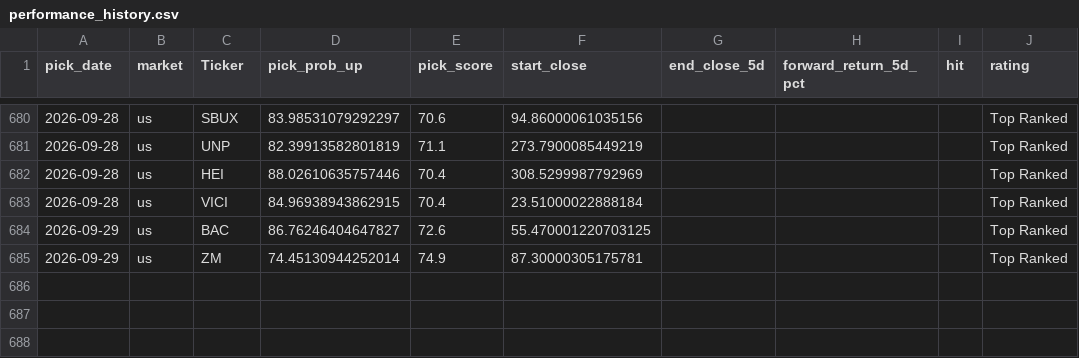
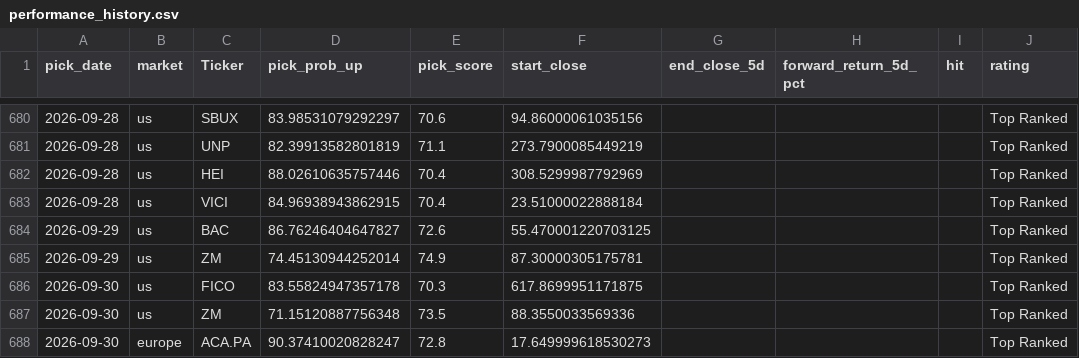
Before and after one commit to Toby0603/AlphaRank, a CSV file: performance_history.csv, drawn as a sheet; only a part is shown, gaps mark what is left out.

```diff
--- a/performance_history.csv
+++ b/performance_history.csv
@@ -685 +685,4 @@ pick_date,market,Ticker,pick_prob_up,pick_score,start_close,end_close_5d,forward
 2026-09-29,us,ZM,74.45130944252014,74.9,87.30000305175781,,,,Top Ranked
+2026-09-30,us,FICO,83.55824947357178,70.3,617.8699951171875,,,,Top Ranked
+2026-09-30,us,ZM,71.15120887756348,73.5,88.3550033569336,,,,Top Ranked
+2026-09-30,europe,ACA.PA,90.37410020828247,72.8,17.649999618530273,,,,Top Ranked
```
Also changed, not shown: benchmark_summary.csv, results_europe.csv, 4 other files.
